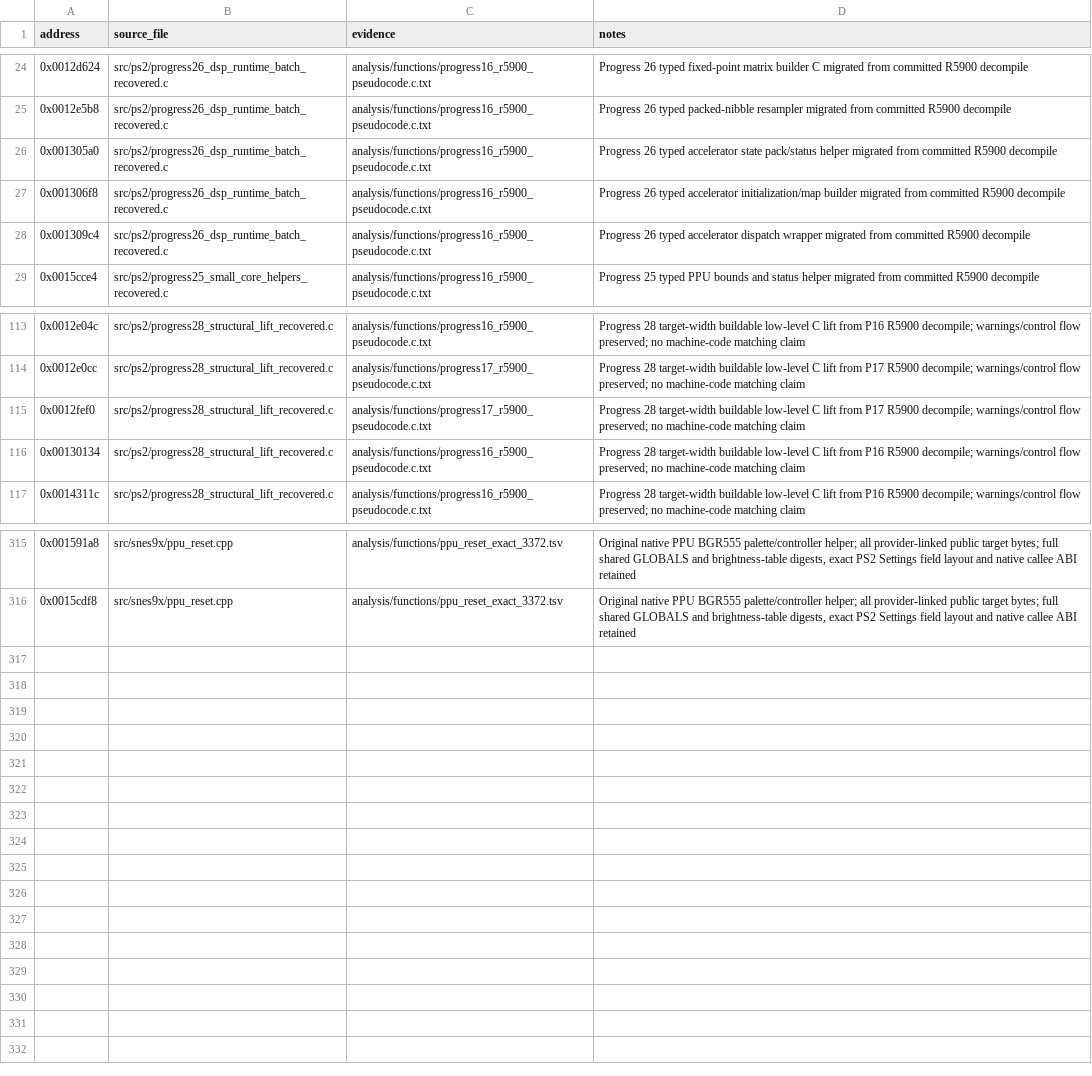
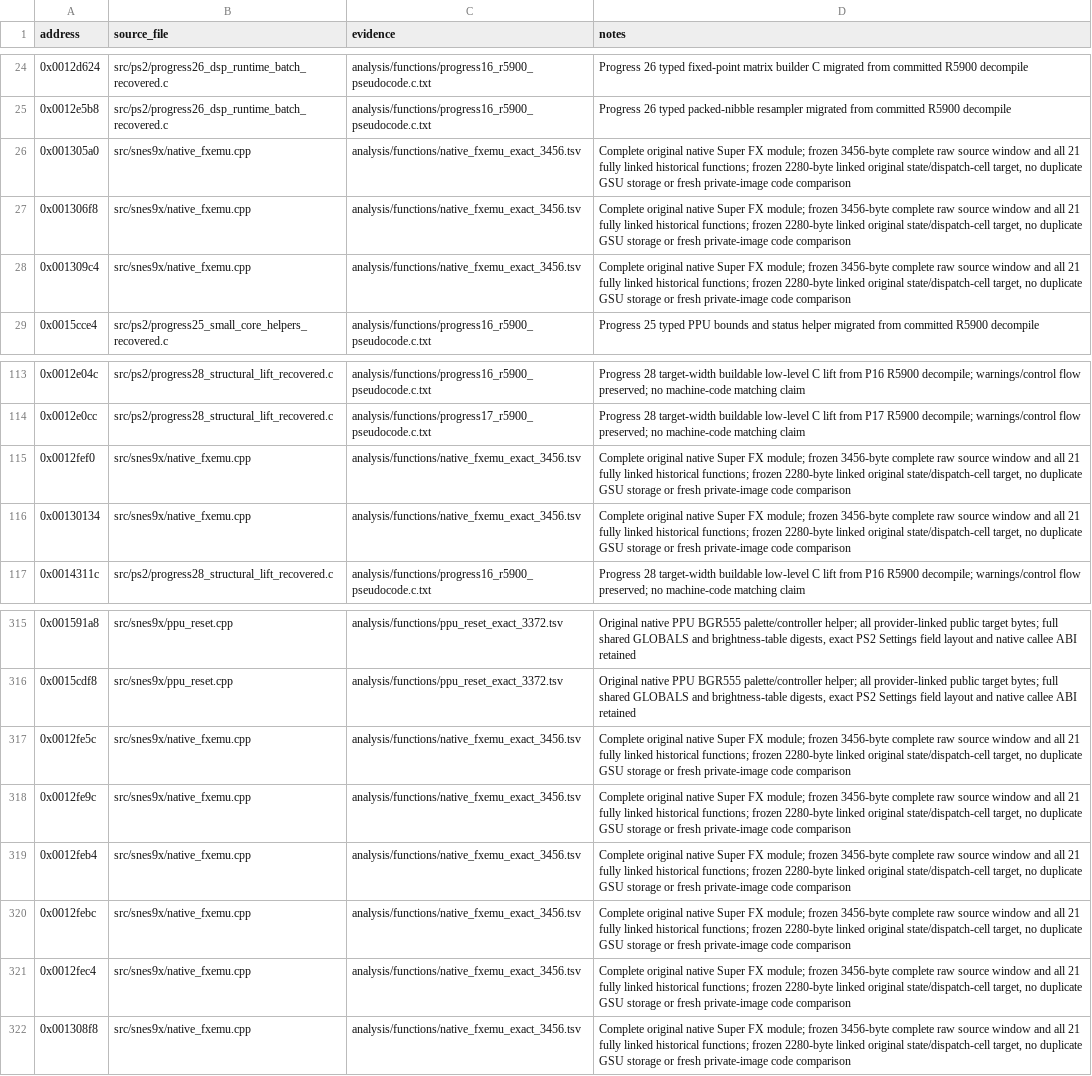
Before and after one commit to ReyFxck/SNESstation-Decomp, a CSV file: analysis/source_promotions.csv, drawn as a sheet; only a part is shown, gaps mark what is left out; the diff names each change by its address in the sheet, - before the commit and + after, or states it on an @@ line.

Commit message:
Recover the complete original native Super FX control module

```diff
--- a/analysis/source_promotions.csv
+++ b/analysis/source_promotions.csv
-B26:B28 (source_file): src/ps2/progress26_dsp_runtime_batch_recovered.c
+B26:B28 (source_file): src/snes9x/native_fxemu.cpp
-C26:C28 (evidence): analysis/functions/progress16_r5900_pseudocode.c.txt
+C26:C28 (evidence): analysis/functions/native_fxemu_exact_3456.tsv
-D26 (notes): Progress 26 typed accelerator state pack/status helper migrated from committed R5900 decompile
+D26 (notes): Complete original native Super FX module; frozen 3456-byte complete raw source window and all 21 fully linked historical functions; frozen 2280-byte linked original state/dispatch-cell target, no duplicate GSU storage or fresh private-image code comparison
-D27 (notes): Progress 26 typed accelerator initialization/map builder migrated from committed R5900 decompile
+D27 (notes): Complete original native Super FX module; frozen 3456-byte complete raw source window and all 21 fully linked historical functions; frozen 2280-byte linked original state/dispatch-cell target, no duplicate GSU storage or fresh private-image code comparison
-D28 (notes): Progress 26 typed accelerator dispatch wrapper migrated from committed R5900 decompile
+D28 (notes): Complete original native Super FX module; frozen 3456-byte complete raw source window and all 21 fully linked historical functions; frozen 2280-byte linked original state/dispatch-cell target, no duplicate GSU storage or fresh private-image code comparison
-B115:B116 (source_file): src/ps2/progress28_structural_lift_recovered.c
+B115:B116 (source_file): src/snes9x/native_fxemu.cpp
-C115 (evidence): analysis/functions/progress17_r5900_pseudocode.c.txt
+C115 (evidence): analysis/functions/native_fxemu_exact_3456.tsv
-D115 (notes): Progress 28 target-width buildable low-level C lift from P17 R5900 decompile; warnings/control flow preserved; no machine-code matching claim
+D115 (notes): Complete original native Super FX module; frozen 3456-byte complete raw source window and all 21 fully linked historical functions; frozen 2280-byte linked original state/dispatch-cell target, no duplicate GSU storage or fresh private-image code comparison
-C116 (evidence): analysis/functions/progress16_r5900_pseudocode.c.txt
+C116 (evidence): analysis/functions/native_fxemu_exact_3456.tsv
-D116 (notes): Progress 28 target-width buildable low-level C lift from P16 R5900 decompile; warnings/control flow preserved; no machine-code matching claim
+D116 (notes): Complete original native Super FX module; frozen 3456-byte complete raw source window and all 21 fully linked historical functions; frozen 2280-byte linked original state/dispatch-cell target, no duplicate GSU storage or fresh private-image code comparison
+row 317: 0x0012fe5c | src/snes9x/native_fxemu.cpp | analysis/functions/native_fxemu_exact_3456.tsv | Complete original native Super FX module; frozen 3456-byte complete raw source window and all 21 fully linked historical functions; frozen 2280-byte linked original state/dispatch-cell target, no duplicate GSU storage or fresh private-image code comparison
+row 318: 0x0012fe9c | src/snes9x/native_fxemu.cpp | analysis/functions/native_fxemu_exact_3456.tsv | Complete original native Super FX module; frozen 3456-byte complete raw source window and all 21 fully linked historical functions; frozen 2280-byte linked original state/dispatch-cell target, no duplicate GSU storage or fresh private-image code comparison
+row 319: 0x0012feb4 | src/snes9x/native_fxemu.cpp | analysis/functions/native_fxemu_exact_3456.tsv | Complete original native Super FX module; frozen 3456-byte complete raw source window and all 21 fully linked historical functions; frozen 2280-byte linked original state/dispatch-cell target, no duplicate GSU storage or fresh private-image code comparison
+row 320: 0x0012febc | src/snes9x/native_fxemu.cpp | analysis/functions/native_fxemu_exact_3456.tsv | Complete original native Super FX module; frozen 3456-byte complete raw source window and all 21 fully linked historical functions; frozen 2280-byte linked original state/dispatch-cell target, no duplicate GSU storage or fresh private-image code comparison
+row 321: 0x0012fec4 | src/snes9x/native_fxemu.cpp | analysis/functions/native_fxemu_exact_3456.tsv | Complete original native Super FX module; frozen 3456-byte complete raw source window and all 21 fully linked historical functions; frozen 2280-byte linked original state/dispatch-cell target, no duplicate GSU storage or fresh private-image code comparison
+row 322: 0x001308f8 | src/snes9x/native_fxemu.cpp | analysis/functions/native_fxemu_exact_3456.tsv | Complete original native Super FX module; frozen 3456-byte complete raw source window and all 21 fully linked historical functions; frozen 2280-byte linked original state/dispatch-cell target, no duplicate GSU storage or fresh private-image code comparison
```
Also changed, not shown: analysis/link_identity/link_contracts.tsv, analysis/source_readiness.csv, 49 other files.
